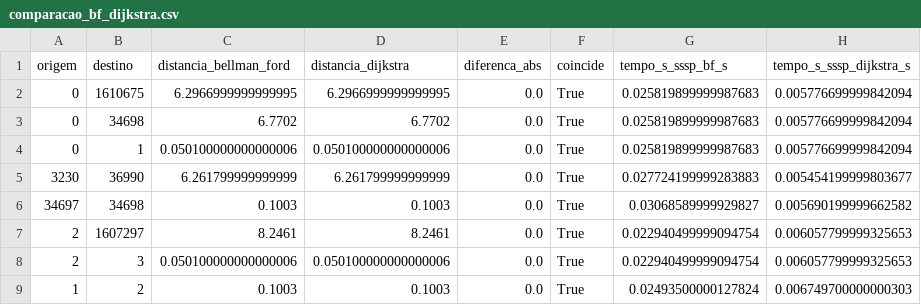
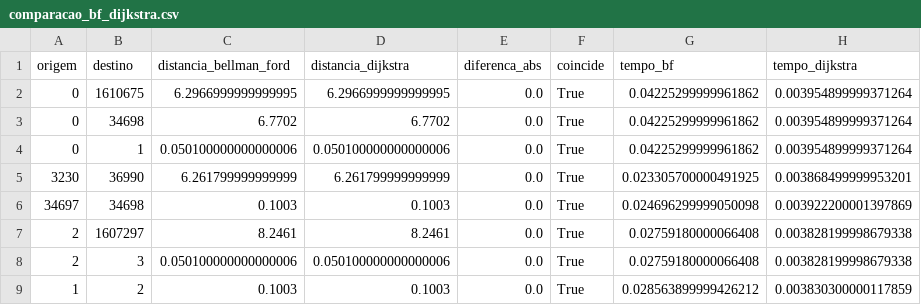
Before and after one commit to ArthurQueiroz23/Grafo-de-Aeroportos-do-Brasil-, a CSV file: out/parte2/comparacao_bf_dijkstra.csv, drawn as a sheet.

```diff
--- a/out/parte2/comparacao_bf_dijkstra.csv
+++ b/out/parte2/comparacao_bf_dijkstra.csv
@@ -1,9 +1,9 @@
-origem,destino,distancia_bellman_ford,distancia_dijkstra,diferenca_abs,coincide,tempo_s_sssp_bf_s,tempo_s_sssp_dijkstra_s
-0,1610675,6.2966999999999995,6.2966999999999995,0.0,True,0.025819899999987683,0.005776699999842094
-0,34698,6.7702,6.7702,0.0,True,0.025819899999987683,0.005776699999842094
-0,1,0.050100000000000006,0.050100000000000006,0.0,True,0.025819899999987683,0.005776699999842094
-3230,36990,6.261799999999999,6.261799999999999,0.0,True,0.027724199999283883,0.005454199999803677
-34697,34698,0.1003,0.1003,0.0,True,0.03068589999929827,0.005690199999662582
-2,1607297,8.2461,8.2461,0.0,True,0.022940499999094754,0.006057799999325653
-2,3,0.050100000000000006,0.050100000000000006,0.0,True,0.022940499999094754,0.006057799999325653
-1,2,0.1003,0.1003,0.0,True,0.02493500000127824,0.006749700000000303
+origem,destino,distancia_bellman_ford,distancia_dijkstra,diferenca_abs,coincide,tempo_bf,tempo_dijkstra
+0,1610675,6.2966999999999995,6.2966999999999995,0.0,True,0.04225299999961862,0.003954899999371264
+0,34698,6.7702,6.7702,0.0,True,0.04225299999961862,0.003954899999371264
+0,1,0.050100000000000006,0.050100000000000006,0.0,True,0.04225299999961862,0.003954899999371264
+3230,36990,6.261799999999999,6.261799999999999,0.0,True,0.023305700000491925,0.003868499999953201
+34697,34698,0.1003,0.1003,0.0,True,0.024696299999050098,0.003922200001397869
+2,1607297,8.2461,8.2461,0.0,True,0.02759180000066408,0.003828199998679338
+2,3,0.050100000000000006,0.050100000000000006,0.0,True,0.02759180000066408,0.003828199998679338
+1,2,0.1003,0.1003,0.0,True,0.028563899999426212,0.003830300000117859
```
Also changed, not shown: 26 other files.
